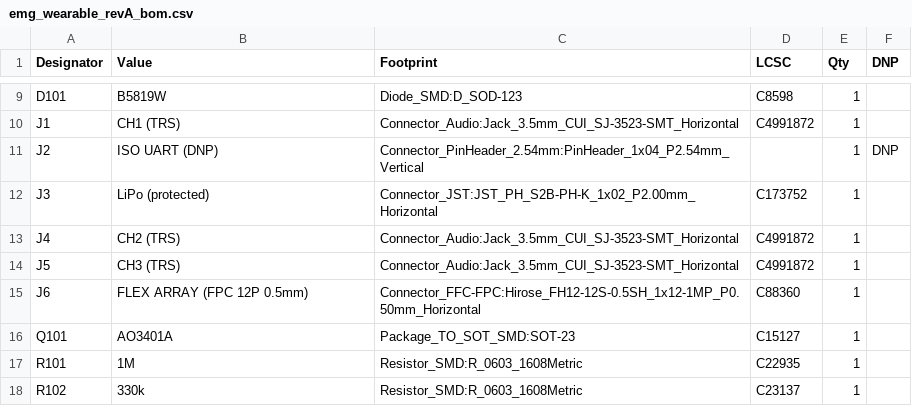
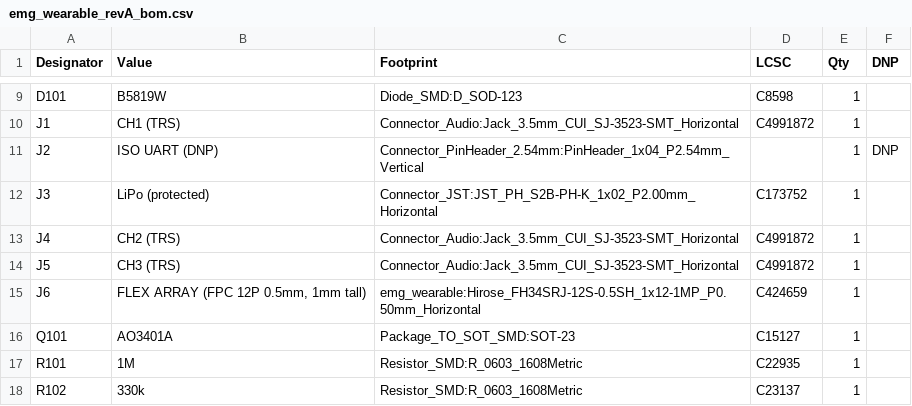
Before and after one commit to liammchugh/Neuro-Devices, a CSV file: emg_headband/hardware/emg_afe/kicad/bom/emg_wearable_revA_bom.csv, drawn as a sheet; only a part is shown, gaps mark what is left out.

```diff
--- a/emg_headband/hardware/emg_afe/kicad/bom/emg_wearable_revA_bom.csv
+++ b/emg_headband/hardware/emg_afe/kicad/bom/emg_wearable_revA_bom.csv
@@ -14,3 +14,3 @@
 "J5","CH3 (TRS)","Connector_Audio:Jack_3.5mm_CUI_SJ-3523-SMT_Horizontal","C4991872","1",""
-"J6","FLEX ARRAY (FPC 12P 0.5mm)","Connector_FFC-FPC:Hirose_FH12-12S-0.5SH_1x12-1MP_P0.50mm_Horizontal","C88360","1",""
+"J6","FLEX ARRAY (FPC 12P 0.5mm, 1mm tall)","emg_wearable:Hirose_FH34SRJ-12S-0.5SH_1x12-1MP_P0.50mm_Horizontal","C424659","1",""
 "Q101","AO3401A","Package_TO_SOT_SMD:SOT-23","C15127","1",""
```
Also changed, not shown: 5 other files.
